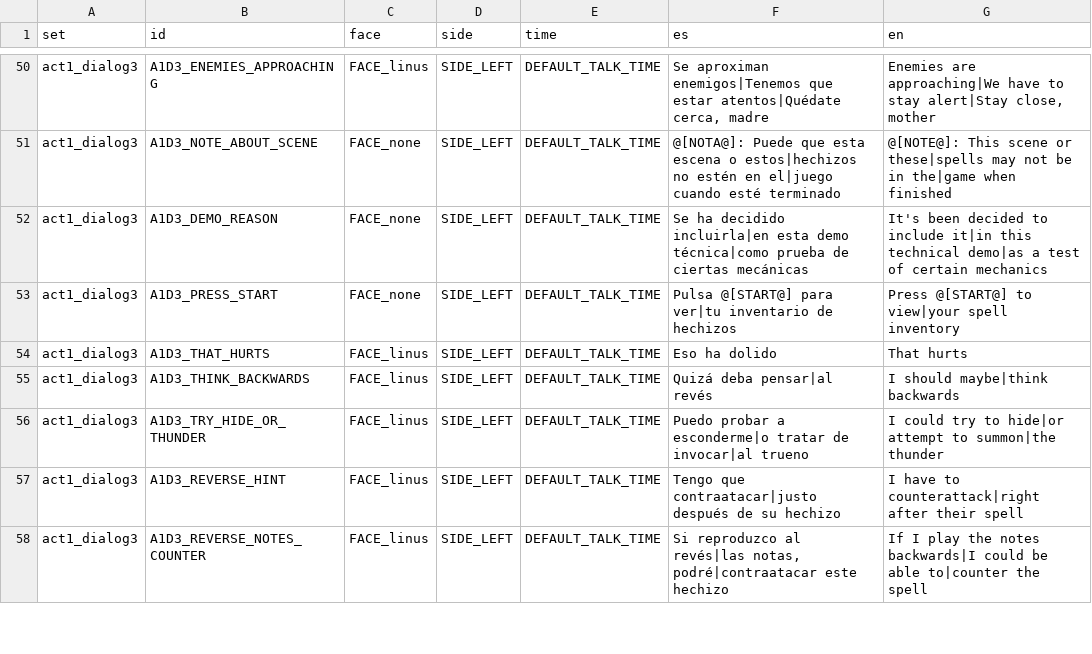
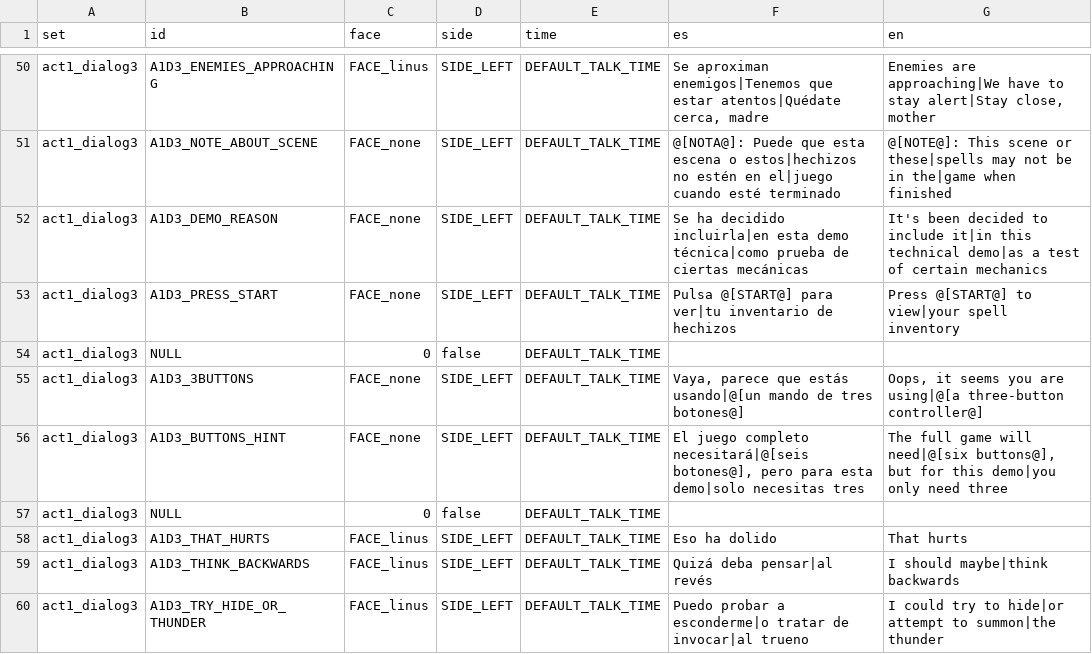
Before and after one commit to Ganso/The-Weave, a CSV file: texts.csv, drawn as a sheet; only a part is shown, gaps mark what is left out; the shorter side is filled out with more unchanged rows.

Commit message:
Working on 3 buttons controllers

```diff
--- a/texts.csv
+++ b/texts.csv
@@ -53,2 +53,6 @@ act1_dialog3,A1D3_DEMO_REASON,FACE_none,SIDE_LEFT,DEFAULT_TALK_TIME,Se ha decidi
 act1_dialog3,A1D3_PRESS_START,FACE_none,SIDE_LEFT,DEFAULT_TALK_TIME,Pulsa @[START@] para ver|tu inventario de hechizos,Press @[START@] to view|your spell inventory
+act1_dialog3,NULL,0,false,DEFAULT_TALK_TIME,,
+act1_dialog3,A1D3_3BUTTONS,FACE_none,SIDE_LEFT,DEFAULT_TALK_TIME,"Vaya, parece que estás usando|@[un mando de tres botones@]","Oops, it seems you are using|@[a three-button controller@]"
+act1_dialog3,A1D3_BUTTONS_HINT,FACE_none,SIDE_LEFT,DEFAULT_TALK_TIME,"El juego completo necesitará|@[seis botones@], pero para esta demo|solo necesitas tres","The full game will need|@[six buttons@], but for this demo|you only need three"
+act1_dialog3,NULL,0,false,DEFAULT_TALK_TIME,,
 act1_dialog3,A1D3_THAT_HURTS,FACE_linus,SIDE_LEFT,DEFAULT_TALK_TIME,Eso ha dolido,That hurts
```
Also changed, not shown: 4 other files.
